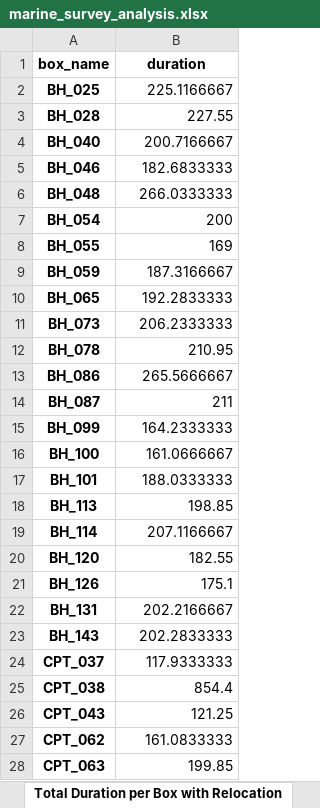
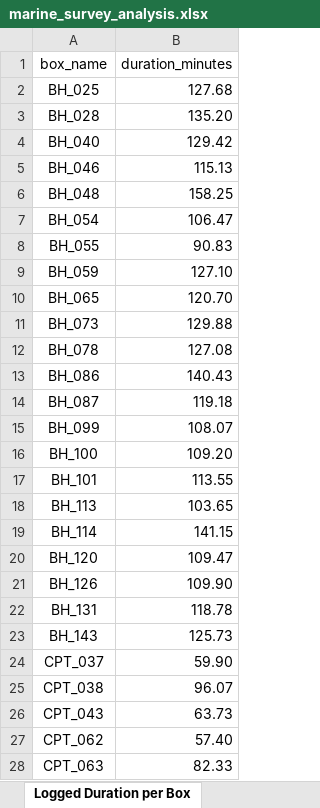
Before and after one commit to smlatic/remote-survey-operator, an Excel workbook: Logger/marine_survey_analysis.xlsx, sheet Logged Duration per Box, drawn as a sheet; only a part is shown; values as stored, in another font and other column widths than the file's, no borders; the diff covers the shown part only; the diff names each change by its address in the sheet, - before the commit and + after, or states it on an @@ line.

```diff
--- a/Logger/marine_survey_analysis.xlsx (sheet Logged Duration per Box)
+++ b/Logger/marine_survey_analysis.xlsx (sheet Logged Duration per Box)
-sheet tab: Total Duration per Box with Relocation
+sheet tab: Logged Duration per Box
-A1:B1 bold: on
+A1:B1 bold: off
-B1: duration
+B1: duration_minutes
-A2:A28 bold: on
+A2:A28 bold: off
-B2 (duration_minutes): 225.1166667
+B2 (duration_minutes): 127.68
-B3 (duration_minutes): 227.55
+B3 (duration_minutes): 135.20
-B4 (duration_minutes): 200.7166667
+B4 (duration_minutes): 129.42
-B5 (duration_minutes): 182.6833333
+B5 (duration_minutes): 115.13
-B6 (duration_minutes): 266.0333333
+B6 (duration_minutes): 158.25
-B7 (duration_minutes): 200
+B7 (duration_minutes): 106.47
-B8 (duration_minutes): 169
+B8 (duration_minutes): 90.83
-B9 (duration_minutes): 187.3166667
+B9 (duration_minutes): 127.10
-B10 (duration_minutes): 192.2833333
+B10 (duration_minutes): 120.70
-B11 (duration_minutes): 206.2333333
+B11 (duration_minutes): 129.88
-B12 (duration_minutes): 210.95
+B12 (duration_minutes): 127.08
-B13 (duration_minutes): 265.5666667
+B13 (duration_minutes): 140.43
-B14 (duration_minutes): 211
+B14 (duration_minutes): 119.18
-B15 (duration_minutes): 164.2333333
+B15 (duration_minutes): 108.07
-B16 (duration_minutes): 161.0666667
+B16 (duration_minutes): 109.20
-B17 (duration_minutes): 188.0333333
+B17 (duration_minutes): 113.55
-B18 (duration_minutes): 198.85
+B18 (duration_minutes): 103.65
-B19 (duration_minutes): 207.1166667
+B19 (duration_minutes): 141.15
-B20 (duration_minutes): 182.55
+B20 (duration_minutes): 109.47
-B21 (duration_minutes): 175.1
+B21 (duration_minutes): 109.90
-B22 (duration_minutes): 202.2166667
+B22 (duration_minutes): 118.78
-B23 (duration_minutes): 202.2833333
+B23 (duration_minutes): 125.73
-B24 (duration_minutes): 117.9333333
+B24 (duration_minutes): 59.90
-B25 (duration_minutes): 854.4
+B25 (duration_minutes): 96.07
-B26 (duration_minutes): 121.25
+B26 (duration_minutes): 63.73
-B27 (duration_minutes): 161.0833333
+B27 (duration_minutes): 57.40
-B28 (duration_minutes): 199.85
+B28 (duration_minutes): 82.33
```
Also changed, not shown: 47 edited cells and cell formats elsewhere in this sheet, sheet Duration per Line in Box, sheet Operator Schedule, sheet Time Between Boxes, sheet Summary, sheet Retries per Box, sheet Survey Frequency per Box, 3 more sheets, other sheet tabs, 9 other files.
